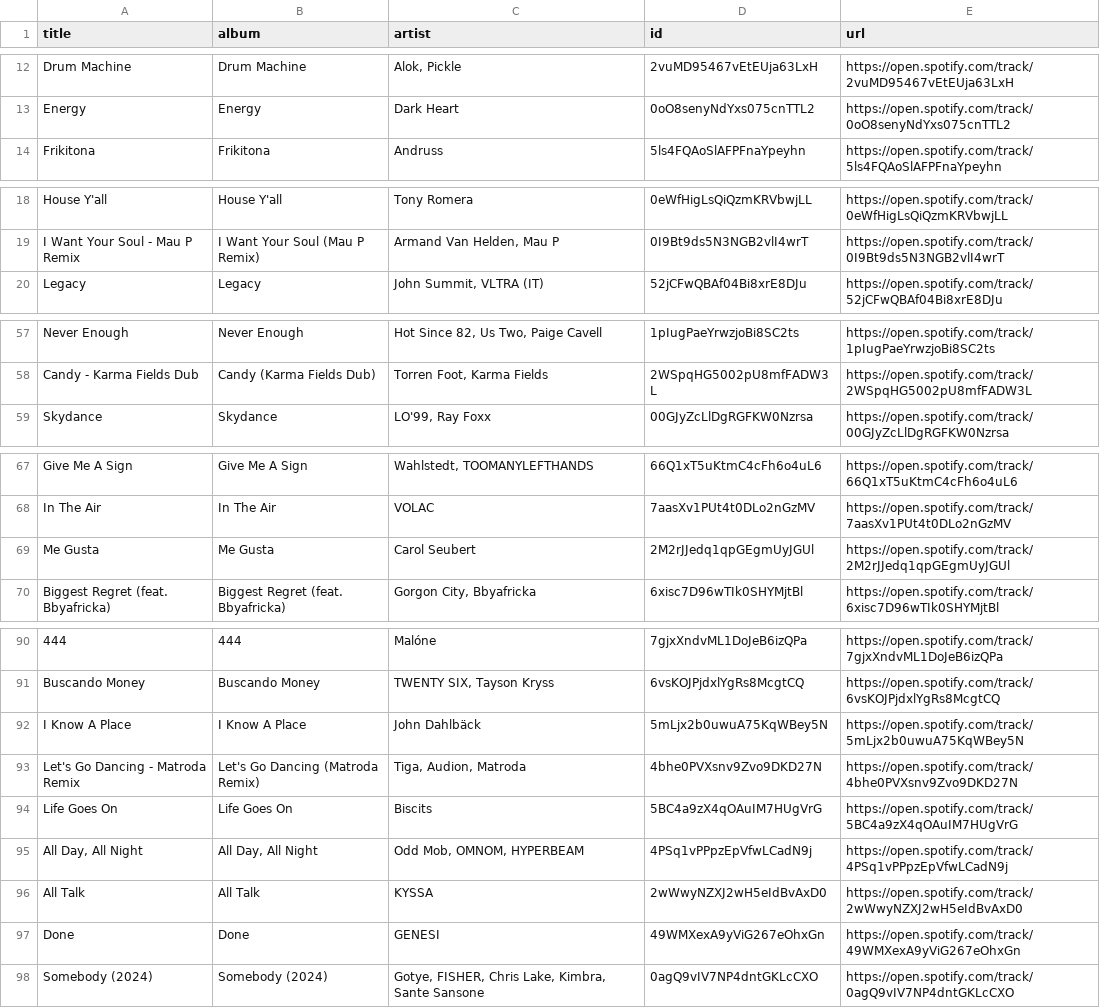
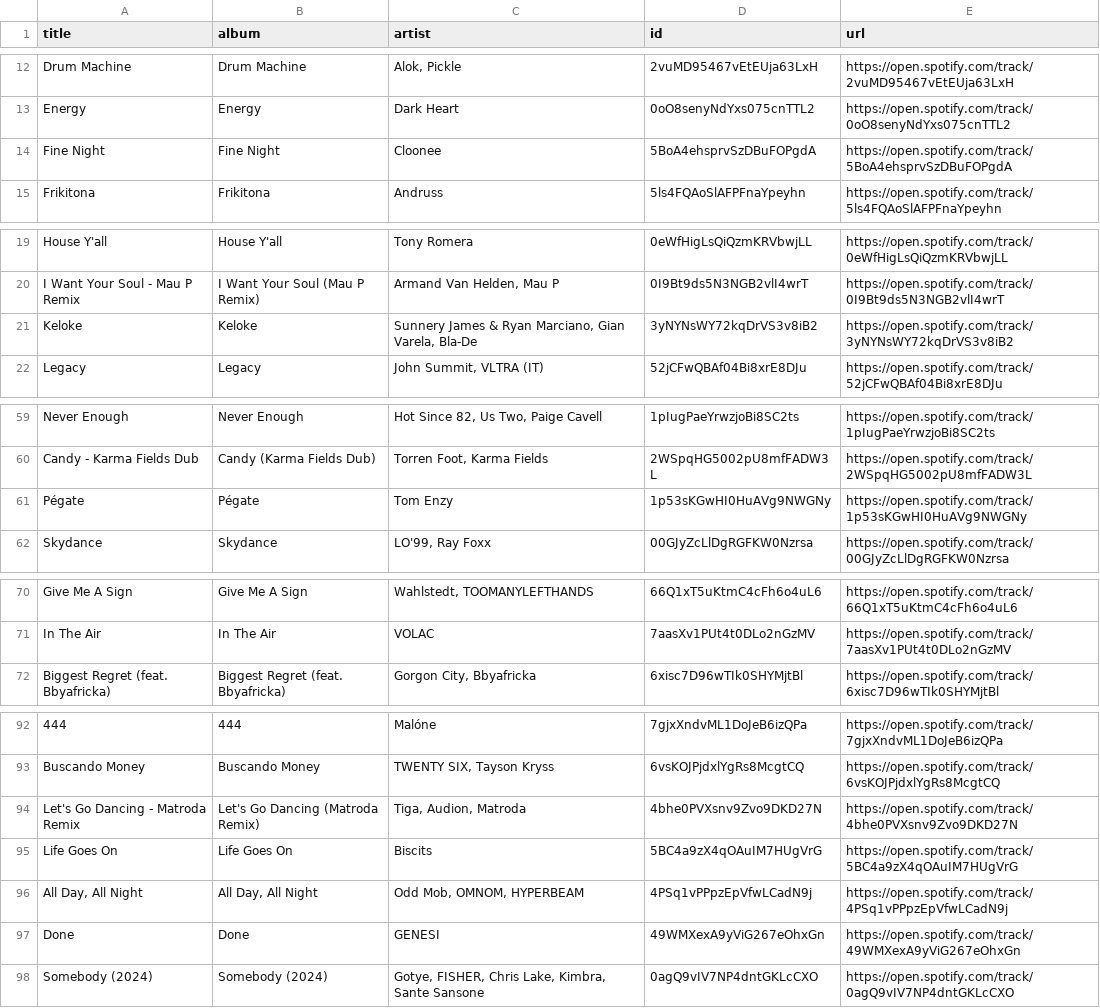
Before and after one commit to unex/dews_beats, a CSV file: playlists/Tech House Operator.csv, drawn as a sheet; only a part is shown, gaps mark what is left out; removed rows and columns are numbered as before the commit, all else as after; the diff names each change by its address in the sheet, - before the commit and + after, or states it on an @@ line.

```diff
--- a/playlists/Tech House Operator.csv
+++ b/playlists/Tech House Operator.csv
+row 14: Fine Night | Fine Night | Cloonee | 5BoA4ehsprvSzDBuFOPgdA | https://open.spotify.com/track/5BoA4ehsprvSzDBuFOPgdA
+row 21: Keloke | Keloke | Sunnery James & Ryan Marciano, Gian Varela, Bla-De | 3yNYNsWY72kqDrVS3v8iB2 | https://open.spotify.com/track/3yNYNsWY72kqDrVS3v8iB2
+row 61: Pégate | Pégate | Tom Enzy | 1p53sKGwHI0HuAVg9NWGNy | https://open.spotify.com/track/1p53sKGwHI0HuAVg9NWGNy
-row 69: Me Gusta | Me Gusta | Carol Seubert | 2M2rJJedq1qpGEgmUyJGUl | https://open.spotify.com/track/2M2rJJedq1qpGEgmUyJGUl
-row 92: I Know A Place | I Know A Place | John Dahlbäck | 5mLjx2b0uwuA75KqWBey5N | https://open.spotify.com/track/5mLjx2b0uwuA75KqWBey5N
-row 96: All Talk | All Talk | KYSSA | 2wWwyNZXJ2wH5eIdBvAxD0 | https://open.spotify.com/track/2wWwyNZXJ2wH5eIdBvAxD0
```
Also changed, not shown: playlists/My Shazam Tracks.csv, playlists/New Music Weekly _ Monstercat.csv, 3 other files.
